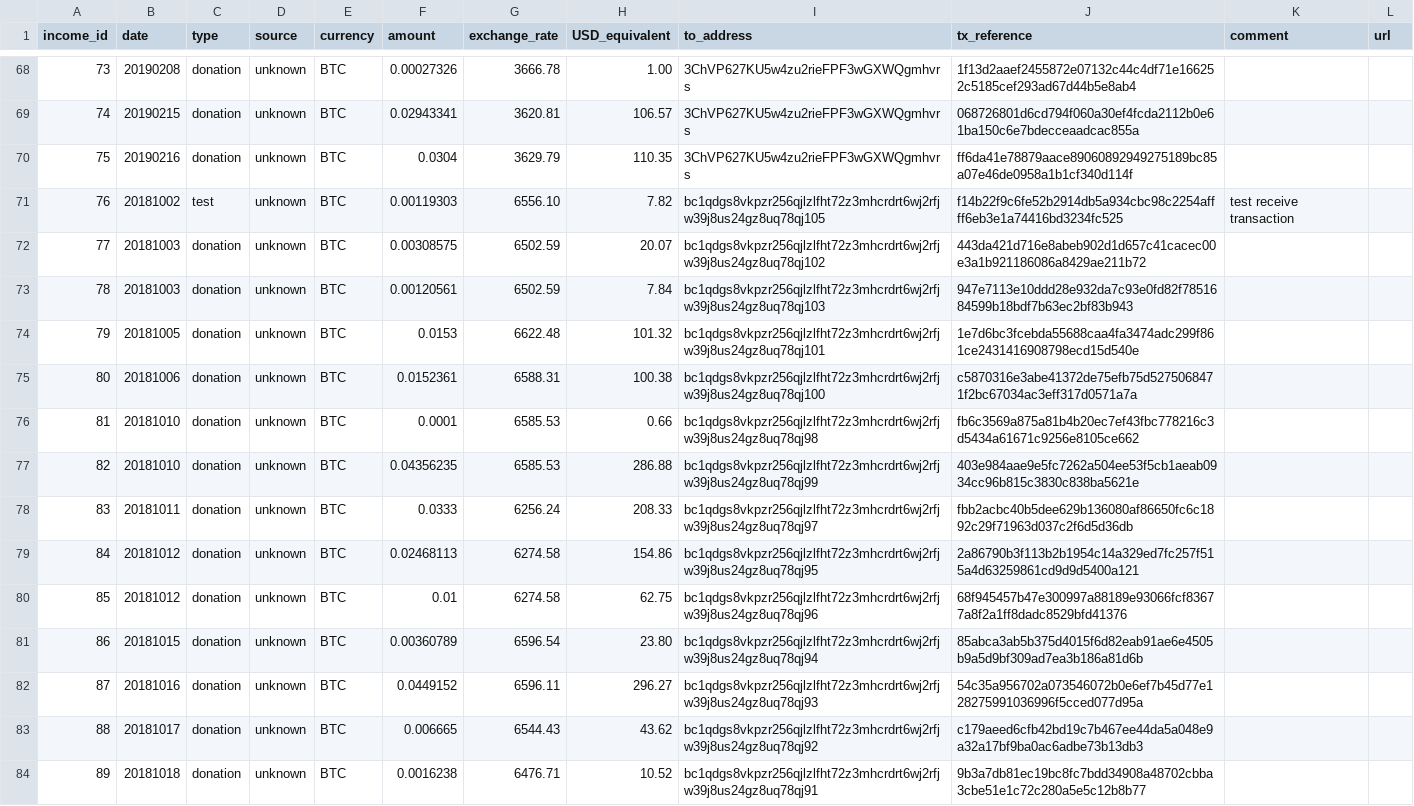
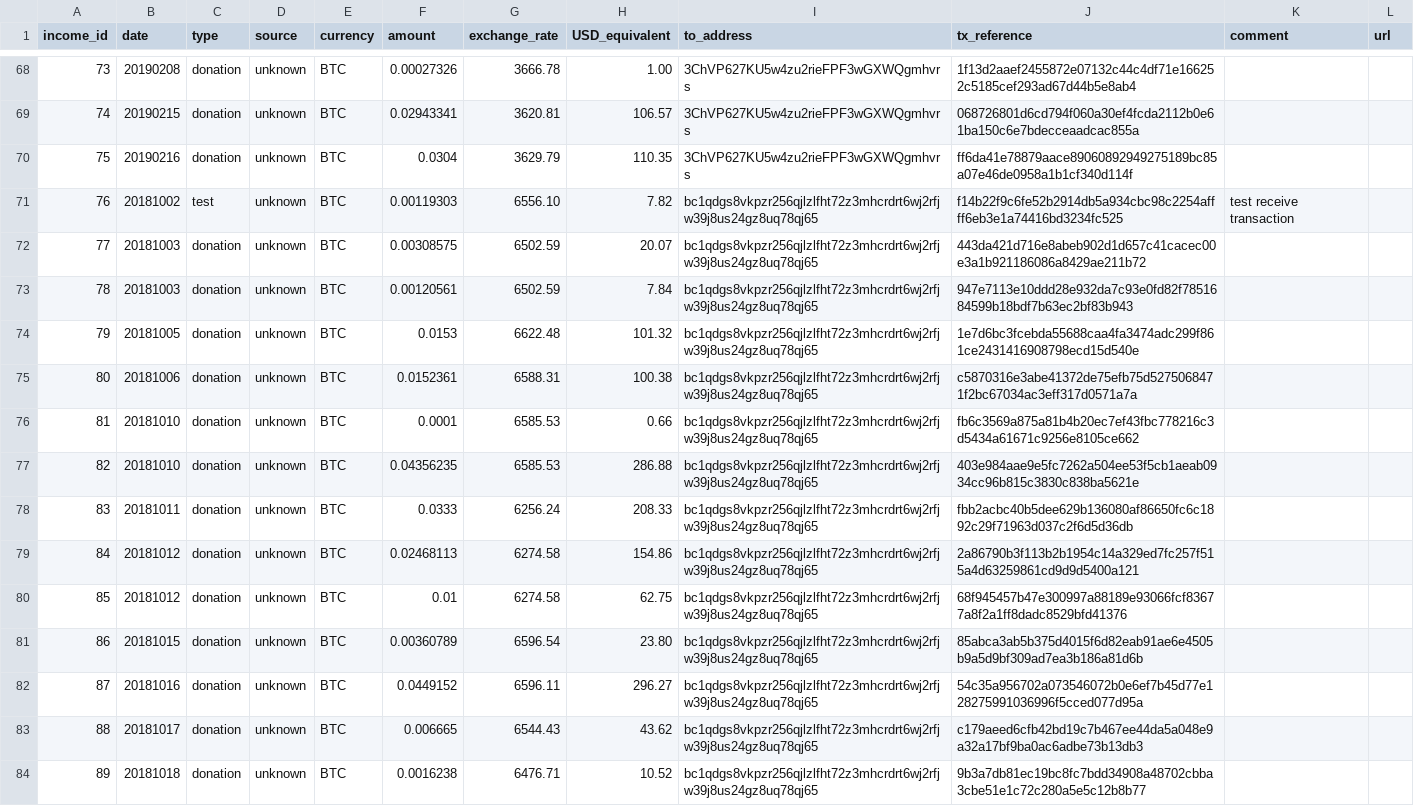
Before and after one commit to mimblewimble/grin-pm, a CSV file: financials/income_log.csv, drawn as a sheet; only a part is shown, gaps mark what is left out; the diff covers the shown part only.

Commit message:
fix: correct btc1 & zec address errors in income and spending logs

```diff
--- a/financials/income_log.csv
+++ b/financials/income_log.csv
@@ -70,15 +70,15 @@ income_id,date,type,source,currency,amount,exchange_rate,USD_equivalent,to_addre
 75,20190216,donation,unknown,BTC,0.0304,3629.79,110.35,3ChVP627KU5w4zu2rieFPF3wGXWQgmhvrs,ff6da41e78879aace89060892949275189bc85a07e46de0958a1b1cf340d114f,,
-76,20181002,test,unknown,BTC,0.00119303,6556.10,7.82,bc1qdgs8vkpzr256qjlzlfht72z3mhcrdrt6wj2rfjw39j8us24gz8uq78qj105,f14b22f9c6fe52b2914db5a934cbc98c2254affff6eb3e1a74416bd3234fc525,test receive transaction,
-77,20181003,donation,unknown,BTC,0.00308575,6502.59,20.07,bc1qdgs8vkpzr256qjlzlfht72z3mhcrdrt6wj2rfjw39j8us24gz8uq78qj102,443da421d716e8abeb902d1d657c41cacec00e3a1b921186086a8429ae211b72,,
-78,20181003,donation,unknown,BTC,0.00120561,6502.59,7.84,bc1qdgs8vkpzr256qjlzlfht72z3mhcrdrt6wj2rfjw39j8us24gz8uq78qj103,947e7113e10ddd28e932da7c93e0fd82f7851684599b18bdf7b63ec2bf83b943,,
-79,20181005,donation,unknown,BTC,0.0153,6622.48,101.32,bc1qdgs8vkpzr256qjlzlfht72z3mhcrdrt6wj2rfjw39j8us24gz8uq78qj101,1e7d6bc3fcebda55688caa4fa3474adc299f861ce2431416908798ecd15d540e,,
-80,20181006,donation,unknown,BTC,0.0152361,6588.31,100.38,bc1qdgs8vkpzr256qjlzlfht72z3mhcrdrt6wj2rfjw39j8us24gz8uq78qj100,c5870316e3abe41372de75efb75d5275068471f2bc67034ac3eff317d0571a7a,,
-81,20181010,donation,unknown,BTC,0.0001,6585.53,0.66,bc1qdgs8vkpzr256qjlzlfht72z3mhcrdrt6wj2rfjw39j8us24gz8uq78qj98,fb6c3569a875a81b4b20ec7ef43fbc778216c3d5434a61671c9256e8105ce662,,
-82,20181010,donation,unknown,BTC,0.04356235,6585.53,286.88,bc1qdgs8vkpzr256qjlzlfht72z3mhcrdrt6wj2rfjw39j8us24gz8uq78qj99,403e984aae9e5fc7262a504ee53f5cb1aeab0934cc96b815c3830c838ba5621e,,
-83,20181011,donation,unknown,BTC,0.0333,6256.24,208.33,bc1qdgs8vkpzr256qjlzlfht72z3mhcrdrt6wj2rfjw39j8us24gz8uq78qj97,fbb2acbc40b5dee629b136080af86650fc6c1892c29f71963d037c2f6d5d36db,,
-84,20181012,donation,unknown,BTC,0.02468113,6274.58,154.86,bc1qdgs8vkpzr256qjlzlfht72z3mhcrdrt6wj2rfjw39j8us24gz8uq78qj95,2a86790b3f113b2b1954c14a329ed7fc257f515a4d63259861cd9d9d5400a121,,
-85,20181012,donation,unknown,BTC,0.01,6274.58,62.75,bc1qdgs8vkpzr256qjlzlfht72z3mhcrdrt6wj2rfjw39j8us24gz8uq78qj96,68f945457b47e300997a88189e93066fcf83677a8f2a1ff8dadc8529bfd41376,,
-86,20181015,donation,unknown,BTC,0.00360789,6596.54,23.80,bc1qdgs8vkpzr256qjlzlfht72z3mhcrdrt6wj2rfjw39j8us24gz8uq78qj94,85abca3ab5b375d4015f6d82eab91ae6e4505b9a5d9bf309ad7ea3b186a81d6b,,
-87,20181016,donation,unknown,BTC,0.0449152,6596.11,296.27,bc1qdgs8vkpzr256qjlzlfht72z3mhcrdrt6wj2rfjw39j8us24gz8uq78qj93,54c35a956702a073546072b0e6ef7b45d77e128275991036996f5cced077d95a,,
-88,20181017,donation,unknown,BTC,0.006665,6544.43,43.62,bc1qdgs8vkpzr256qjlzlfht72z3mhcrdrt6wj2rfjw39j8us24gz8uq78qj92,c179aeed6cfb42bd19c7b467ee44da5a048e9a32a17bf9ba0ac6adbe73b13db3,,
-89,20181018,donation,unknown,BTC,0.0016238,6476.71,10.52,bc1qdgs8vkpzr256qjlzlfht72z3mhcrdrt6wj2rfjw39j8us24gz8uq78qj91,9b3a7db81ec19bc8fc7bdd34908a48702cbba3cbe51e1c72c280a5e5c12b8b77,,
+76,20181002,test,unknown,BTC,0.00119303,6556.10,7.82,bc1qdgs8vkpzr256qjlzlfht72z3mhcrdrt6wj2rfjw39j8us24gz8uq78qj65,f14b22f9c6fe52b2914db5a934cbc98c2254affff6eb3e1a74416bd3234fc525,test receive transaction,
+77,20181003,donation,unknown,BTC,0.00308575,6502.59,20.07,bc1qdgs8vkpzr256qjlzlfht72z3mhcrdrt6wj2rfjw39j8us24gz8uq78qj65,443da421d716e8abeb902d1d657c41cacec00e3a1b921186086a8429ae211b72,,
+78,20181003,donation,unknown,BTC,0.00120561,6502.59,7.84,bc1qdgs8vkpzr256qjlzlfht72z3mhcrdrt6wj2rfjw39j8us24gz8uq78qj65,947e7113e10ddd28e932da7c93e0fd82f7851684599b18bdf7b63ec2bf83b943,,
+79,20181005,donation,unknown,BTC,0.0153,6622.48,101.32,bc1qdgs8vkpzr256qjlzlfht72z3mhcrdrt6wj2rfjw39j8us24gz8uq78qj65,1e7d6bc3fcebda55688caa4fa3474adc299f861ce2431416908798ecd15d540e,,
+80,20181006,donation,unknown,BTC,0.0152361,6588.31,100.38,bc1qdgs8vkpzr256qjlzlfht72z3mhcrdrt6wj2rfjw39j8us24gz8uq78qj65,c5870316e3abe41372de75efb75d5275068471f2bc67034ac3eff317d0571a7a,,
+81,20181010,donation,unknown,BTC,0.0001,6585.53,0.66,bc1qdgs8vkpzr256qjlzlfht72z3mhcrdrt6wj2rfjw39j8us24gz8uq78qj65,fb6c3569a875a81b4b20ec7ef43fbc778216c3d5434a61671c9256e8105ce662,,
+82,20181010,donation,unknown,BTC,0.04356235,6585.53,286.88,bc1qdgs8vkpzr256qjlzlfht72z3mhcrdrt6wj2rfjw39j8us24gz8uq78qj65,403e984aae9e5fc7262a504ee53f5cb1aeab0934cc96b815c3830c838ba5621e,,
+83,20181011,donation,unknown,BTC,0.0333,6256.24,208.33,bc1qdgs8vkpzr256qjlzlfht72z3mhcrdrt6wj2rfjw39j8us24gz8uq78qj65,fbb2acbc40b5dee629b136080af86650fc6c1892c29f71963d037c2f6d5d36db,,
+84,20181012,donation,unknown,BTC,0.02468113,6274.58,154.86,bc1qdgs8vkpzr256qjlzlfht72z3mhcrdrt6wj2rfjw39j8us24gz8uq78qj65,2a86790b3f113b2b1954c14a329ed7fc257f515a4d63259861cd9d9d5400a121,,
+85,20181012,donation,unknown,BTC,0.01,6274.58,62.75,bc1qdgs8vkpzr256qjlzlfht72z3mhcrdrt6wj2rfjw39j8us24gz8uq78qj65,68f945457b47e300997a88189e93066fcf83677a8f2a1ff8dadc8529bfd41376,,
+86,20181015,donation,unknown,BTC,0.00360789,6596.54,23.80,bc1qdgs8vkpzr256qjlzlfht72z3mhcrdrt6wj2rfjw39j8us24gz8uq78qj65,85abca3ab5b375d4015f6d82eab91ae6e4505b9a5d9bf309ad7ea3b186a81d6b,,
+87,20181016,donation,unknown,BTC,0.0449152,6596.11,296.27,bc1qdgs8vkpzr256qjlzlfht72z3mhcrdrt6wj2rfjw39j8us24gz8uq78qj65,54c35a956702a073546072b0e6ef7b45d77e128275991036996f5cced077d95a,,
+88,20181017,donation,unknown,BTC,0.006665,6544.43,43.62,bc1qdgs8vkpzr256qjlzlfht72z3mhcrdrt6wj2rfjw39j8us24gz8uq78qj65,c179aeed6cfb42bd19c7b467ee44da5a048e9a32a17bf9ba0ac6adbe73b13db3,,
+89,20181018,donation,unknown,BTC,0.0016238,6476.71,10.52,bc1qdgs8vkpzr256qjlzlfht72z3mhcrdrt6wj2rfjw39j8us24gz8uq78qj65,9b3a7db81ec19bc8fc7bdd34908a48702cbba3cbe51e1c72c280a5e5c12b8b77,,
```
Also changed, not shown: 44 edited cells elsewhere in this file, financials/spending_log.csv.
